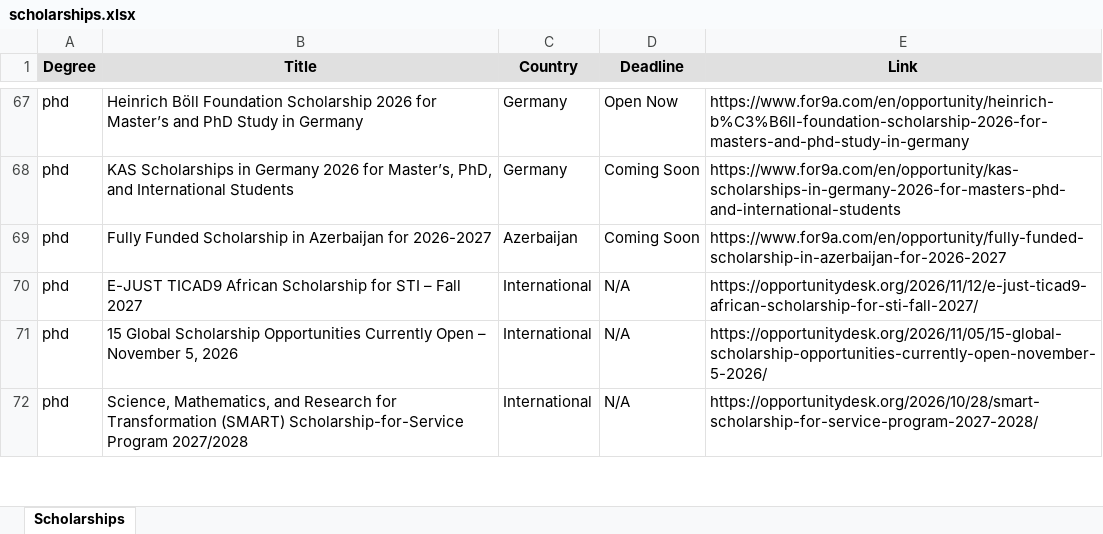
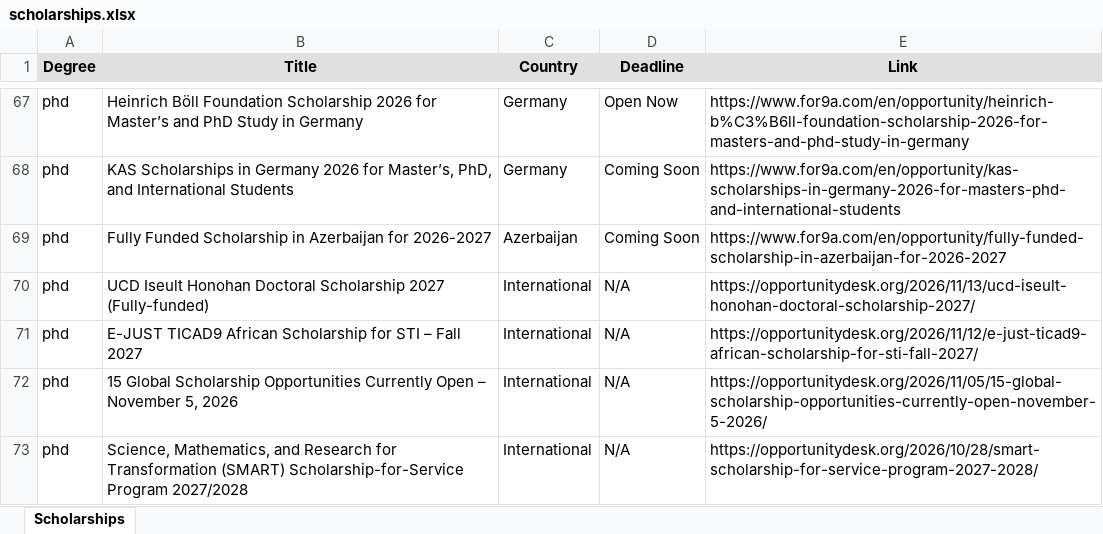
Before and after one commit to habibamer/scholarship-aggregator, an Excel workbook: scholarships.xlsx, sheet Scholarships, drawn as a sheet; only a part is shown, gaps mark what is left out; values as stored, in another font and other column widths than the file's, no borders; the diff names each change by its address in the sheet, - before the commit and + after, or states it on an @@ line.

```diff
--- a/scholarships.xlsx (sheet Scholarships)
+++ b/scholarships.xlsx (sheet Scholarships)
+row 70: phd | UCD Iseult Honohan Doctoral Scholarship 2027 (Fully-funded) | International | N/A | https://opportunitydesk.org/2026/11/13/ucd-iseult-honohan-doctoral-scholarship-2027/
```
Also changed, not shown: 1 other file.
